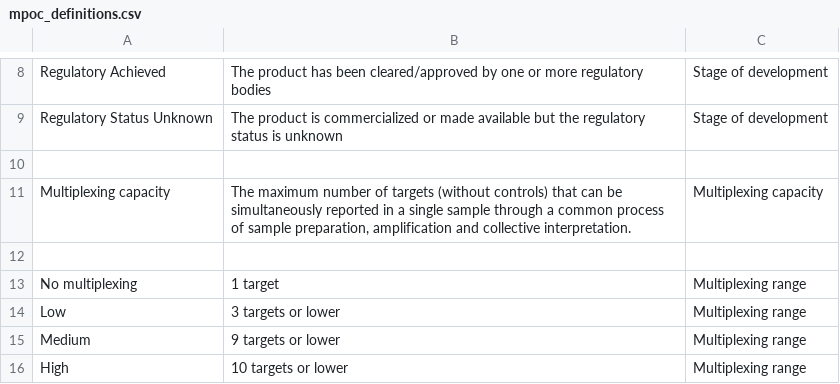
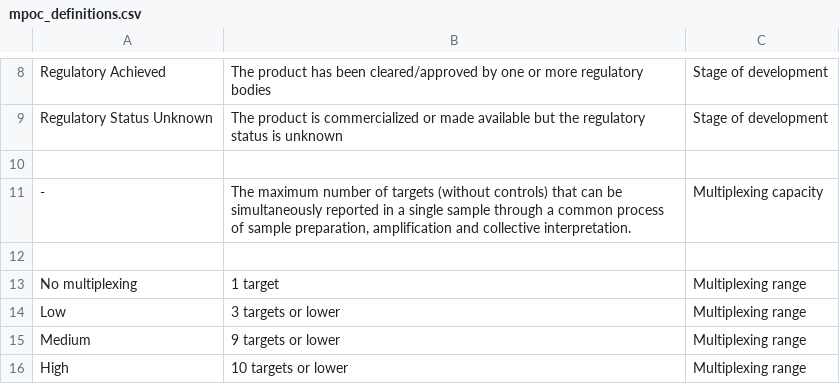
Before and after one commit to finddx/FINDtestdirData, a CSV file: data/mpoc/mpoc_definitions.csv, drawn as a sheet; only a part is shown, gaps mark what is left out.

Commit message:
update mpoc def

```diff
--- a/data/mpoc/mpoc_definitions.csv
+++ b/data/mpoc/mpoc_definitions.csv
@@ -10,3 +10,3 @@ Regulatory Status Unknown,The product is commercialized or made available but th
 ,,
-Multiplexing capacity ,"The maximum number of targets (without controls) that can be simultaneously reported in a single sample through a common process of sample preparation, amplification and collective interpretation.",Multiplexing capacity
+-,"The maximum number of targets (without controls) that can be simultaneously reported in a single sample through a common process of sample preparation, amplification and collective interpretation.",Multiplexing capacity
 ,,
```
